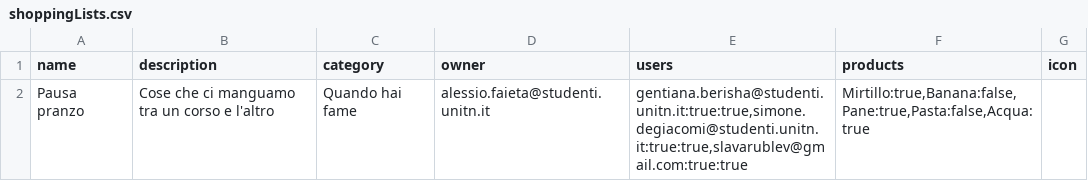
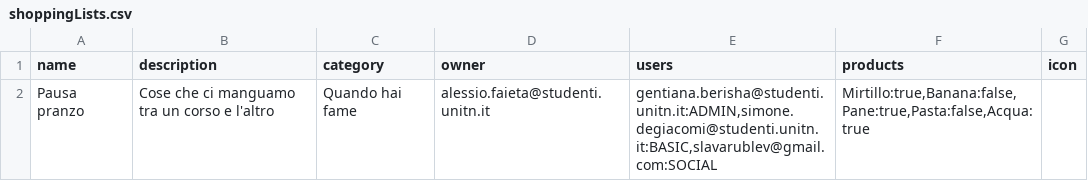
Before and after one commit to simonedegiacomi/facilist, a CSV file: src/main/resources/import/shoppingLists.csv, drawn as a sheet.

Commit message:
Add models for shopping list

```diff
--- a/src/main/resources/import/shoppingLists.csv
+++ b/src/main/resources/import/shoppingLists.csv
@@ -1,2 +1,2 @@
 name;description;category;owner;users;products;icon
-Pausa pranzo;Cose che ci manguamo tra un corso e l'altro;Quando hai fame;alessio.faieta@studenti.unitn.it;gentiana.berisha@studenti.unitn.it:true:true,simone.degiacomi@studenti.unitn.it:true:true,slavarublev@gmail.com:true:true;Mirtillo:true,Banana:false,Pane:true,Pasta:false,Acqua:true;
+Pausa pranzo;Cose che ci manguamo tra un corso e l'altro;Quando hai fame;alessio.faieta@studenti.unitn.it;gentiana.berisha@studenti.unitn.it:ADMIN,simone.degiacomi@studenti.unitn.it:BASIC,slavarublev@gmail.com:SOCIAL;Mirtillo:true,Banana:false,Pane:true,Pasta:false,Acqua:true;
```
Also changed, not shown: 14 other files.
